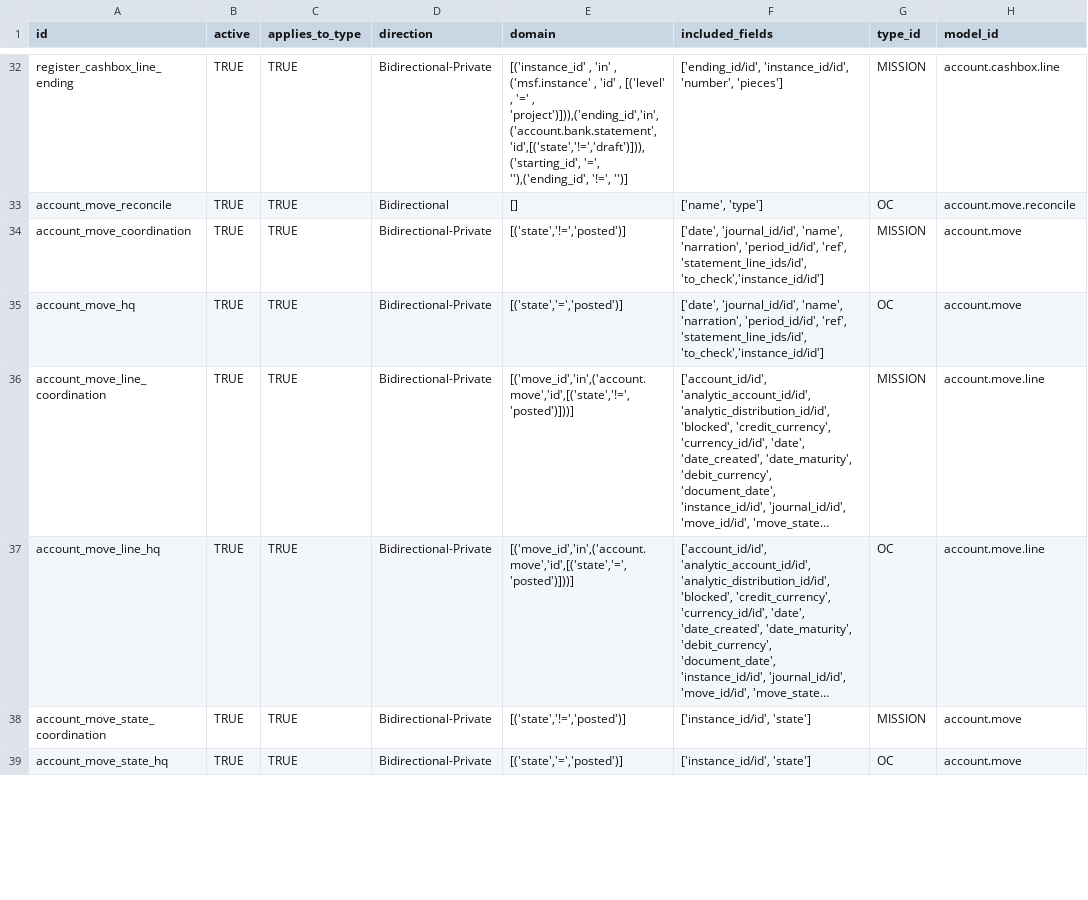
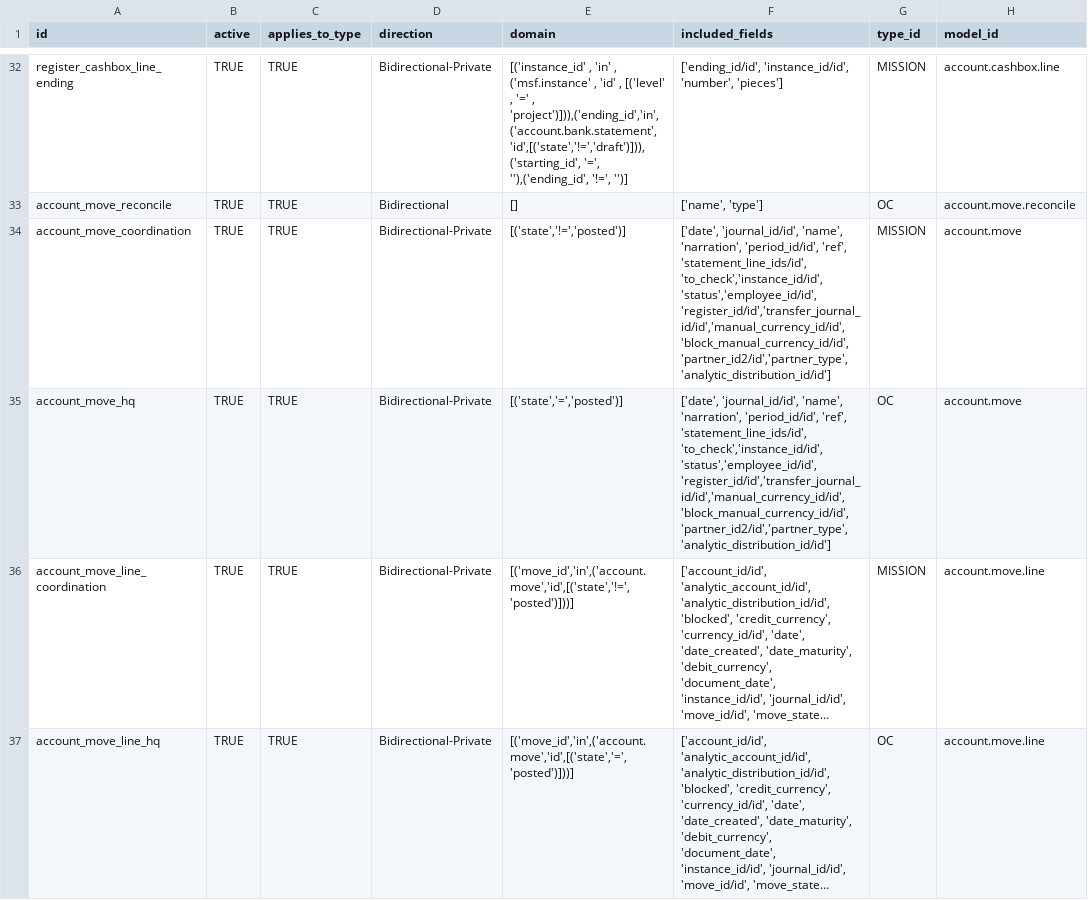
Before and after one commit to Unifield/unifield-server, a CSV file: msf_sync_data_server/data/sync_server.sync_rule.csv, drawn as a sheet; only a part is shown, gaps mark what is left out; the shorter side is filled out with more unchanged rows; long unchanged cells end in …; the diff names each change by its address in the sheet, - before the commit and + after, or states it on an @@ line.

Commit message:
SP-76: [RULES] version 1.3: Following UF-1470, the following fields have been added to rules 70 & 71 (account move for HQ and Coordination):
status
employee_id
register_id
transfer_journal_id
manual_currency_id
block_manual_currency_id
partner_id2
partner_type
analytic_distribution_id

```diff
--- a/msf_sync_data_server/data/sync_server.sync_rule.csv
+++ b/msf_sync_data_server/data/sync_server.sync_rule.csv
-F34:F35 (included_fields): …'ref', 'statement_line_ids/id', 'to_check','instance_id/id']
+F34:F35 (included_fields): …'ref', 'statement_line_ids/id', 'to_check','instance_id/id','status','employee_id/id','register_id/id','transfer_journal_id/id','manual_currency_id/id','block_manual_currency_id/id','partner_id2/id','partner_type','analytic_distribution_id/id']
```
